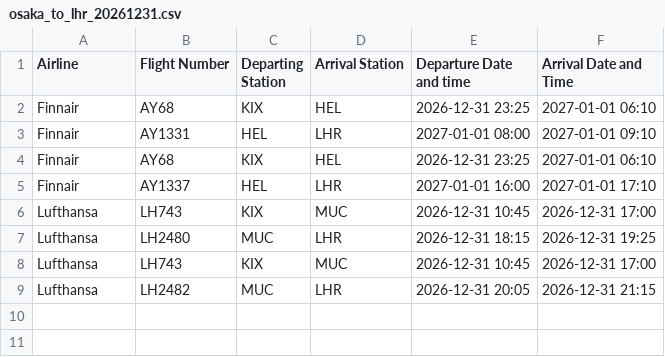
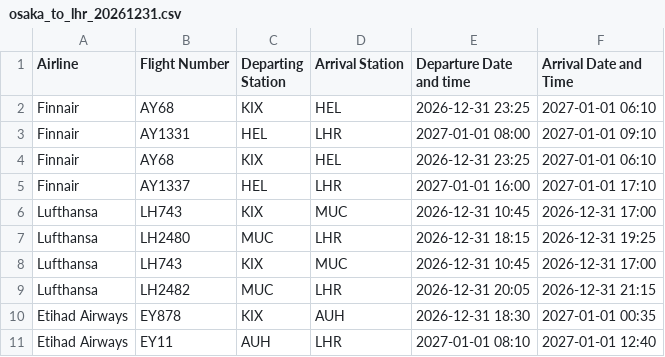
Before and after one commit to IanMaHKG/IanMaHKG-2026-Japan_Planner.github.io, a CSV file: data-src/flights/osaka_to_lhr_20261231.csv, drawn as a sheet; the diff names each change by its address in the sheet, - before the commit and + after, or states it on an @@ line.

Commit message:
Audit remediation: Plan B return flights, full hotel coverage, data SSOT, MapLibre SRI, memory leak & dead code cleanup
- Add verified own-metal Tokyo return flights (EDI, LHR, HKG) for 31 Dec 2026 on Plan B
- Add Yokohama 27-28 Dec hotel card/pill for 11-night coverage on Plan B
- Remove redundant root flight data from site-data.js (data SSOT)
- Pin MapLibre GL 4.7.1 with SRI integrity hash and precache in sw.js
- Clean up day map WebGL instances and guard popup toggling on plan switch
- Remove dead budget-mobile.css, unused DOM queries, and obsolete event listeners
- Expand validate.mjs (388 checks passing) and sync docs

```diff
--- a/data-src/flights/osaka_to_lhr_20261231.csv
+++ b/data-src/flights/osaka_to_lhr_20261231.csv
+row 10: Etihad Airways | EY878 | KIX | AUH | 2026-12-31 18:30 | 2027-01-01 00:35
+row 11: Etihad Airways | EY11 | AUH | LHR | 2027-01-01 08:10 | 2027-01-01 12:40
```
Also changed, not shown: 23 other files.
